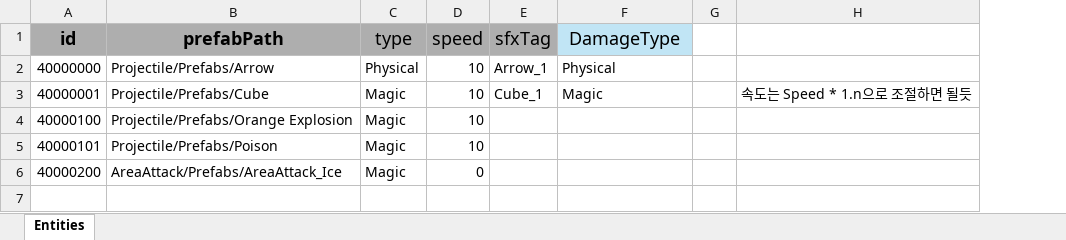
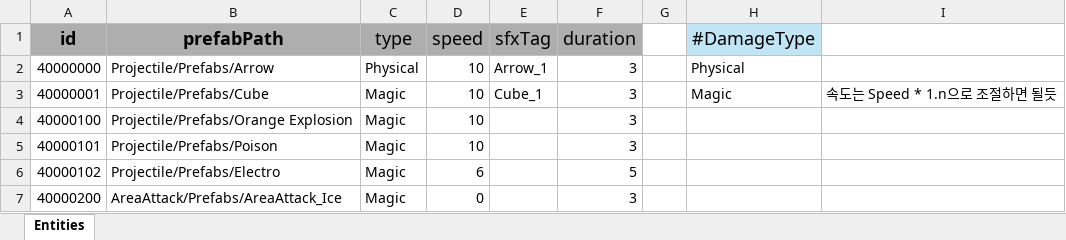
Before and after one commit to GGB97/Sisyphus_Mirror, an Excel workbook: Assets/Excel/Projectile/ProjectileDB_Sheet.xlsx, sheet Entities, drawn as a sheet; values as stored, in another font and other column widths than the file's, no borders; removed rows and columns are numbered as before the commit, all else as after; the diff names each change by its address in the sheet, - before the commit and + after, or states it on an @@ line.

```diff
--- a/Assets/Excel/Projectile/ProjectileDB_Sheet.xlsx (sheet Entities)
+++ b/Assets/Excel/Projectile/ProjectileDB_Sheet.xlsx (sheet Entities)
+column F (duration), rows 2-5: all 3; row 7: 3
+column G, empty
-column G, empty
-H1: DamageType
+H1: #DamageType
+row 6: 40000102 | Projectile/Prefabs/Electro | Magic | 6 |  | 5
```
Also changed, not shown: 15 other files.
